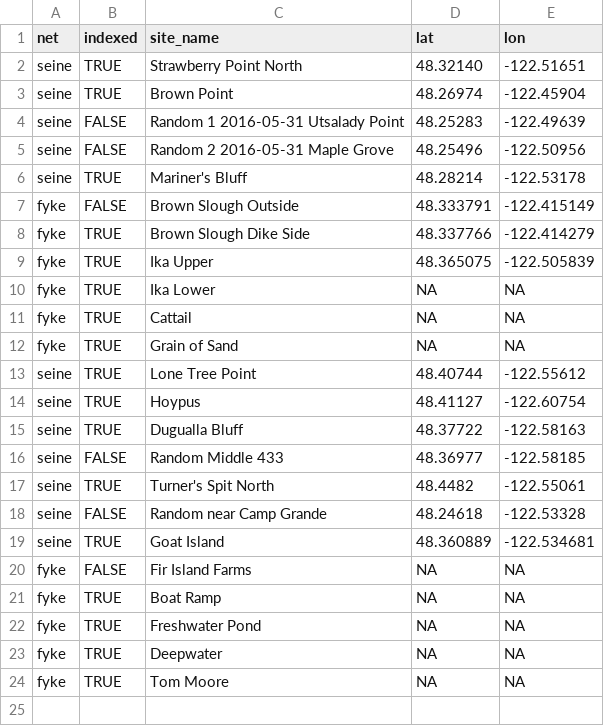
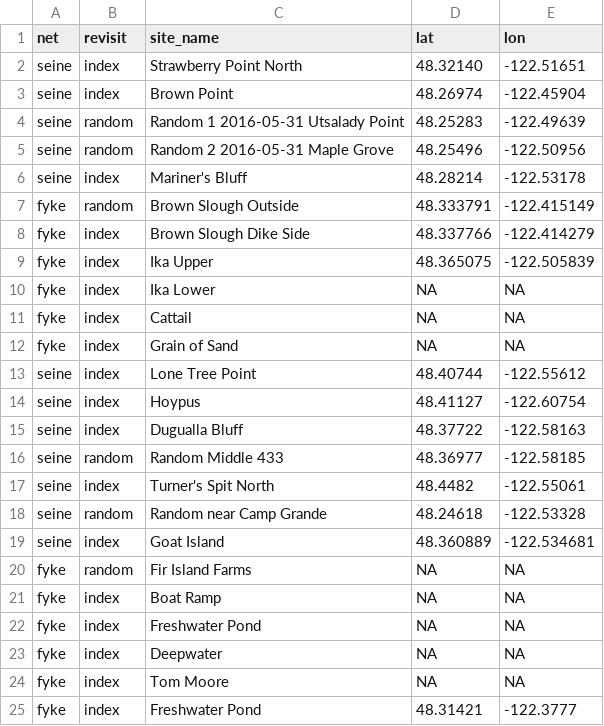
Before and after one commit to invertdna/Skagit_Salmon_eDNA, a CSV file: Data/sites.csv, drawn as a sheet.

Commit message:
add site freshwater pond, correct indexing col

```diff
--- a/Data/sites.csv
+++ b/Data/sites.csv
@@ -1,24 +1,25 @@
-net,indexed,site_name,lat,lon
-seine,TRUE,Strawberry Point North,48.32140,-122.51651
-seine,TRUE,Brown Point,48.26974,-122.45904
-seine,FALSE,Random 1 2016-05-31 Utsalady Point,48.25283,-122.49639
-seine,FALSE,Random 2 2016-05-31 Maple Grove,48.25496,-122.50956
-seine,TRUE,Mariner's Bluff,48.28214,-122.53178
-fyke,FALSE,Brown Slough Outside,48.333791,-122.415149
-fyke,TRUE,Brown Slough Dike Side,48.337766,-122.414279
-fyke,TRUE,Ika Upper,48.365075,-122.505839
-fyke,TRUE,Ika Lower,NA,NA
-fyke,TRUE,Cattail,NA,NA
-fyke,TRUE,Grain of Sand,NA,NA
-seine,TRUE,Lone Tree Point,48.40744,-122.55612
-seine,TRUE,Hoypus,48.41127,-122.60754
-seine,TRUE,Dugualla Bluff,48.37722,-122.58163
-seine,FALSE,Random Middle 433,48.36977,-122.58185
-seine,TRUE,Turner's Spit North,48.4482,-122.55061
-seine,FALSE,Random near Camp Grande,48.24618,-122.53328
-seine,TRUE,Goat Island,48.360889,-122.534681
-fyke,FALSE,Fir Island Farms,NA,NA
-fyke,TRUE,Boat Ramp,NA,NA
-fyke,TRUE,Freshwater Pond,NA,NA
-fyke,TRUE,Deepwater,NA,NA
-fyke,TRUE,Tom Moore,NA,NA
+net,revisit,site_name,lat,lon
+seine,index,Strawberry Point North,48.32140,-122.51651
+seine,index,Brown Point,48.26974,-122.45904
+seine,random,Random 1 2016-05-31 Utsalady Point,48.25283,-122.49639
+seine,random,Random 2 2016-05-31 Maple Grove,48.25496,-122.50956
+seine,index,Mariner's Bluff,48.28214,-122.53178
+fyke,random,Brown Slough Outside,48.333791,-122.415149
+fyke,index,Brown Slough Dike Side,48.337766,-122.414279
+fyke,index,Ika Upper,48.365075,-122.505839
+fyke,index,Ika Lower,NA,NA
+fyke,index,Cattail,NA,NA
+fyke,index,Grain of Sand,NA,NA
+seine,index,Lone Tree Point,48.40744,-122.55612
+seine,index,Hoypus,48.41127,-122.60754
+seine,index,Dugualla Bluff,48.37722,-122.58163
+seine,random,Random Middle 433,48.36977,-122.58185
+seine,index,Turner's Spit North,48.4482,-122.55061
+seine,random,Random near Camp Grande,48.24618,-122.53328
+seine,index,Goat Island,48.360889,-122.534681
+fyke,random,Fir Island Farms,NA,NA
+fyke,index,Boat Ramp,NA,NA
+fyke,index,Freshwater Pond,NA,NA
+fyke,index,Deepwater,NA,NA
+fyke,index,Tom Moore,NA,NA
+fyke,index,Freshwater Pond,48.31421,-122.3777
```
Also changed, not shown: 2 other files.
